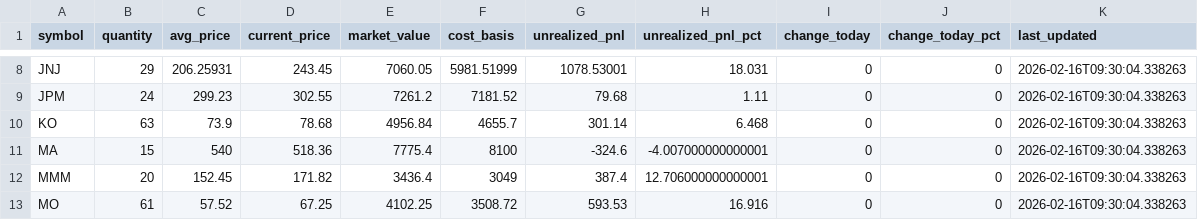
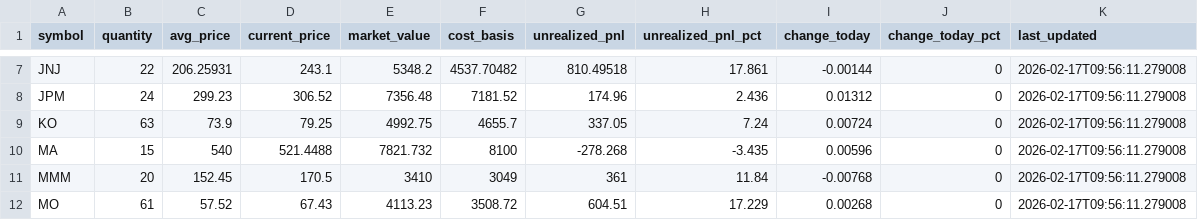
Before and after one commit to foxsake123/ai-stock-trading-bot, a CSV file: data/daily/positions/combined-portfolio.csv, drawn as a sheet; only a part is shown, gaps mark what is left out; addresses are those after the commit; the diff covers the shown part only; the diff names each change by its address in the sheet, - before the commit and + after, or states it on an @@ line.

```diff
--- a/data/daily/positions/combined-portfolio.csv
+++ b/data/daily/positions/combined-portfolio.csv
-B7 (quantity): 29
+B7 (quantity): 22
-D7 (current_price): 243.45
+D7 (current_price): 243.1
-E7 (market_value): 7060.05
+E7 (market_value): 5348.2
-F7 (cost_basis): 5981.51999
+F7 (cost_basis): 4537.70482
-G7 (unrealized_pnl): 1078.53001
+G7 (unrealized_pnl): 810.49518
-H7 (unrealized_pnl_pct): 18.031
+H7 (unrealized_pnl_pct): 17.861
-I7 (change_today): 0
+I7 (change_today): -0.00144
-K7:K12 (last_updated): 2026-02-16T09:30:04.338263
+K7:K12 (last_updated): 2026-02-17T09:56:11.279008
-D8 (current_price): 302.55
+D8 (current_price): 306.52
-E8 (market_value): 7261.2
+E8 (market_value): 7356.48
-G8 (unrealized_pnl): 79.68
+G8 (unrealized_pnl): 174.96
-H8 (unrealized_pnl_pct): 1.11
+H8 (unrealized_pnl_pct): 2.436
-I8 (change_today): 0
+I8 (change_today): 0.01312
-D9 (current_price): 78.68
+D9 (current_price): 79.25
-E9 (market_value): 4956.84
+E9 (market_value): 4992.75
-G9 (unrealized_pnl): 301.14
+G9 (unrealized_pnl): 337.05
-H9 (unrealized_pnl_pct): 6.468
+H9 (unrealized_pnl_pct): 7.24
-I9 (change_today): 0
+I9 (change_today): 0.00724
-D10 (current_price): 518.36
+D10 (current_price): 521.4488
-E10 (market_value): 7775.4
+E10 (market_value): 7821.732
-G10 (unrealized_pnl): -324.6
+G10 (unrealized_pnl): -278.268
-H10 (unrealized_pnl_pct): -4.007000000000001
+H10 (unrealized_pnl_pct): -3.435
-I10 (change_today): 0
+I10 (change_today): 0.00596
-D11 (current_price): 171.82
+D11 (current_price): 170.5
-E11 (market_value): 3436.4
+E11 (market_value): 3410
-G11 (unrealized_pnl): 387.4
+G11 (unrealized_pnl): 361
-H11 (unrealized_pnl_pct): 12.706000000000001
+H11 (unrealized_pnl_pct): 11.84
-I11 (change_today): 0
+I11 (change_today): -0.00768
-D12 (current_price): 67.25
+D12 (current_price): 67.43
-E12 (market_value): 4102.25
+E12 (market_value): 4113.23
-G12 (unrealized_pnl): 593.53
+G12 (unrealized_pnl): 604.51
-H12 (unrealized_pnl_pct): 16.916
+H12 (unrealized_pnl_pct): 17.229
-I12 (change_today): 0
+I12 (change_today): 0.00268
```
Also changed, not shown: 3 removed rows and 76 edited cells elsewhere in this file, 12 other files.
